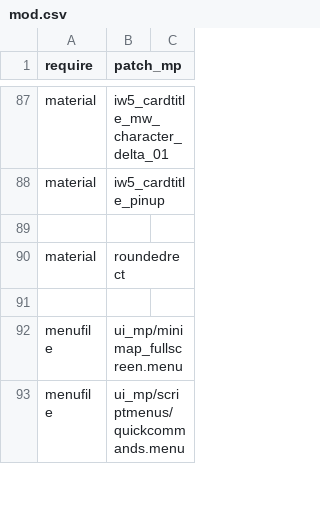
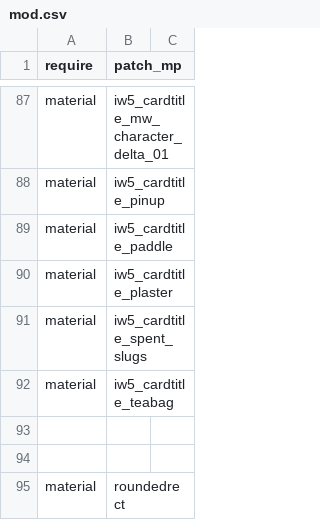
Before and after one commit to urLiver/wip_bouncing_duck_server, a CSV file: mod.ff - Source/mod.csv, drawn as a sheet; only a part is shown, gaps mark what is left out; the shorter side is filled out with more unchanged rows.

```diff
--- a/mod.ff - Source/mod.csv
+++ b/mod.ff - Source/mod.csv
@@ -88,2 +88,7 @@ material,iw5_cardtitle_mw_character_delta_01
 material,iw5_cardtitle_pinup
+material,iw5_cardtitle_paddle
+material,iw5_cardtitle_plaster
+material,iw5_cardtitle_spent_slugs
+material,iw5_cardtitle_teabag
+
 
```
Also changed, not shown: 15 other files.
